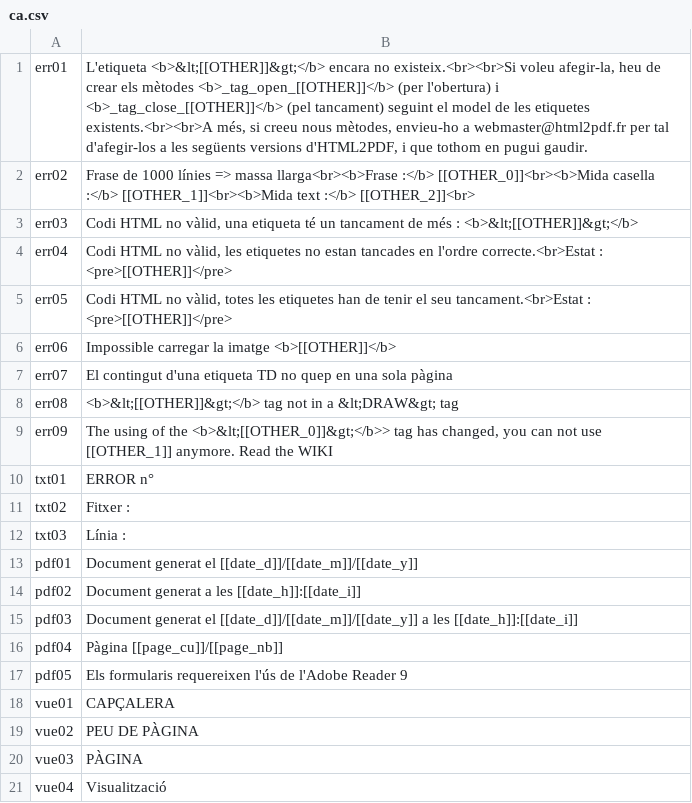
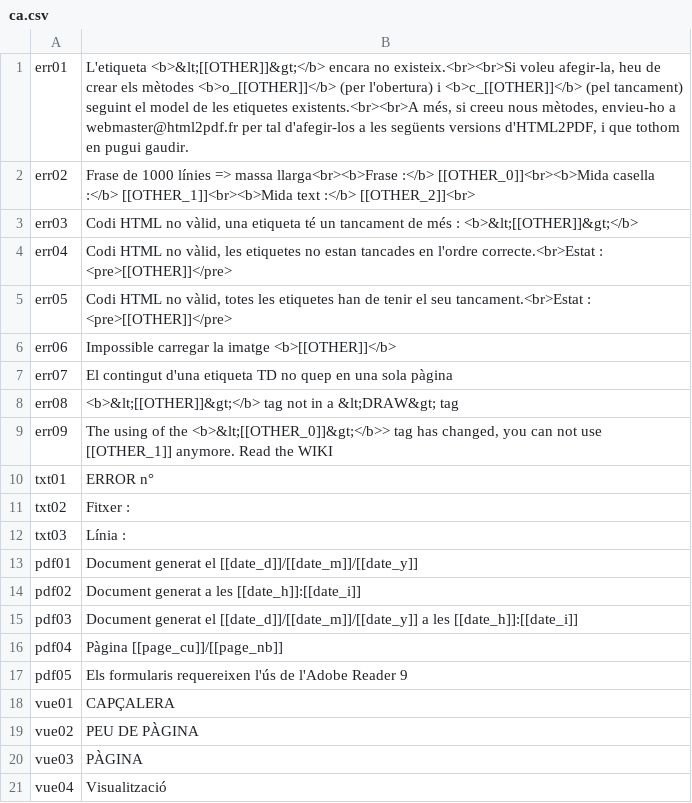
Before and after one commit to spipu/html2pdf, a CSV file: locale/ca.csv, drawn as a sheet.

```diff
--- a/locale/ca.csv
+++ b/locale/ca.csv
@@ -1,2 +1,2 @@
-"err01","L'etiqueta <b>&lt;[[OTHER]]&gt;</b> encara no existeix.<br><br>Si voleu afegir-la, heu de crear els mètodes <b>_tag_open_[[OTHER]]</b> (per l'obertura) i <b>_tag_close_[[OTHER]]</b> (pel tancament) seguint el model de les etiquetes existents.<br><br>A més, si creeu nous mètodes, envieu-ho a webmaster@html2pdf.fr per tal d'afegir-los a les següents versions d'HTML2PDF, i que tothom en pugui gaudir."
+"err01","L'etiqueta <b>&lt;[[OTHER]]&gt;</b> encara no existeix.<br><br>Si voleu afegir-la, heu de crear els mètodes <b>o_[[OTHER]]</b> (per l'obertura) i <b>c_[[OTHER]]</b> (pel tancament) seguint el model de les etiquetes existents.<br><br>A més, si creeu nous mètodes, envieu-ho a webmaster@html2pdf.fr per tal d'afegir-los a les següents versions d'HTML2PDF, i que tothom en pugui gaudir."
 "err02","Frase de 1000 línies => massa llarga<br><b>Frase :</b> [[OTHER_0]]<br><b>Mida casella :</b> [[OTHER_1]]<br><b>Mida text :</b> [[OTHER_2]]<br>"
```
Also changed, not shown: locale/cs.csv, locale/da.csv, 22 other files.
